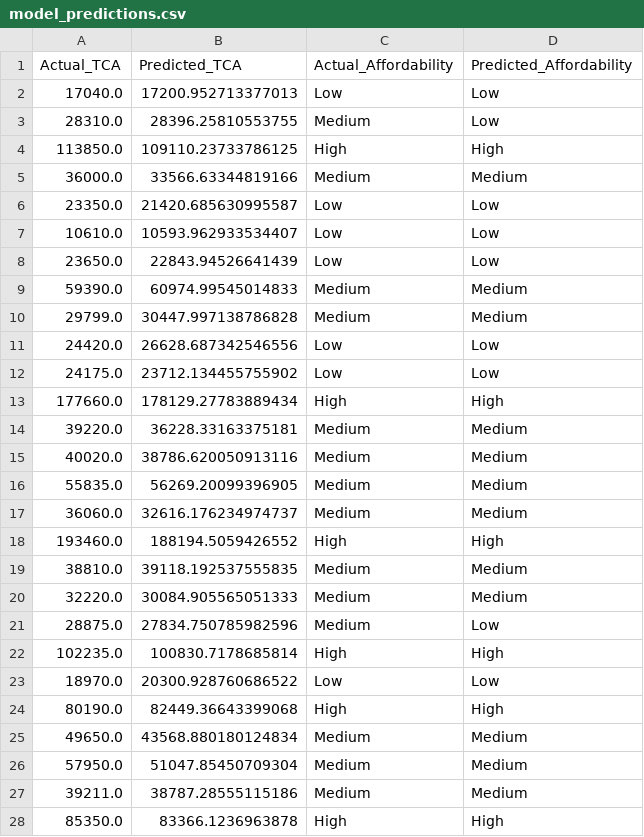
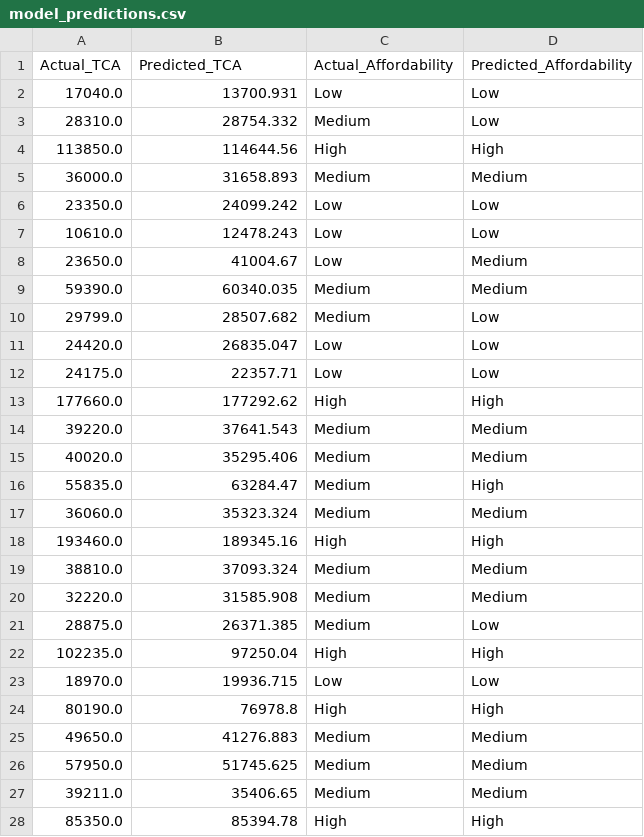
Before and after one commit to gibsongGH/SDS-CP030-edu-spend, a CSV file: submissions/team-members/cholpon-zhakshylykova/model_predictions.csv, drawn as a sheet; only a part is shown; the diff covers the shown part only.

Commit message:
update models include models without scaling

```diff
--- a/submissions/team-members/cholpon-zhakshylykova/model_predictions.csv
+++ b/submissions/team-members/cholpon-zhakshylykova/model_predictions.csv
@@ -1,28 +1,28 @@
 Actual_TCA,Predicted_TCA,Actual_Affordability,Predicted_Affordability
-17040.0,17200.952713377013,Low,Low
-28310.0,28396.25810553755,Medium,Low
-113850.0,109110.23733786125,High,High
-36000.0,33566.63344819166,Medium,Medium
-23350.0,21420.685630995587,Low,Low
-10610.0,10593.962933534407,Low,Low
-23650.0,22843.94526641439,Low,Low
-59390.0,60974.99545014833,Medium,Medium
-29799.0,30447.997138786828,Medium,Medium
-24420.0,26628.687342546556,Low,Low
-24175.0,23712.134455755902,Low,Low
-177660.0,178129.27783889434,High,High
-39220.0,36228.33163375181,Medium,Medium
-40020.0,38786.620050913116,Medium,Medium
-55835.0,56269.20099396905,Medium,Medium
-36060.0,32616.176234974737,Medium,Medium
-193460.0,188194.5059426552,High,High
-38810.0,39118.192537555835,Medium,Medium
-32220.0,30084.905565051333,Medium,Medium
-28875.0,27834.750785982596,Medium,Low
-102235.0,100830.7178685814,High,High
-18970.0,20300.928760686522,Low,Low
-80190.0,82449.36643399068,High,High
-49650.0,43568.880180124834,Medium,Medium
-57950.0,51047.85450709304,Medium,Medium
-39211.0,38787.28555115186,Medium,Medium
-85350.0,83366.1236963878,High,High
+17040.0,13700.931,Low,Low
+28310.0,28754.332,Medium,Low
+113850.0,114644.56,High,High
+36000.0,31658.893,Medium,Medium
+23350.0,24099.242,Low,Low
+10610.0,12478.243,Low,Low
+23650.0,41004.67,Low,Medium
+59390.0,60340.035,Medium,Medium
+29799.0,28507.682,Medium,Low
+24420.0,26835.047,Low,Low
+24175.0,22357.71,Low,Low
+177660.0,177292.62,High,High
+39220.0,37641.543,Medium,Medium
+40020.0,35295.406,Medium,Medium
+55835.0,63284.47,Medium,High
+36060.0,35323.324,Medium,Medium
+193460.0,189345.16,High,High
+38810.0,37093.324,Medium,Medium
+32220.0,31585.908,Medium,Medium
+28875.0,26371.385,Medium,Low
+102235.0,97250.04,High,High
+18970.0,19936.715,Low,Low
+80190.0,76978.8,High,High
+49650.0,41276.883,Medium,Medium
+57950.0,51745.625,Medium,Medium
+39211.0,35406.65,Medium,Medium
+85350.0,85394.78,High,High
```
Also changed, not shown: 170 edited cells elsewhere in this file, 16 other files.
